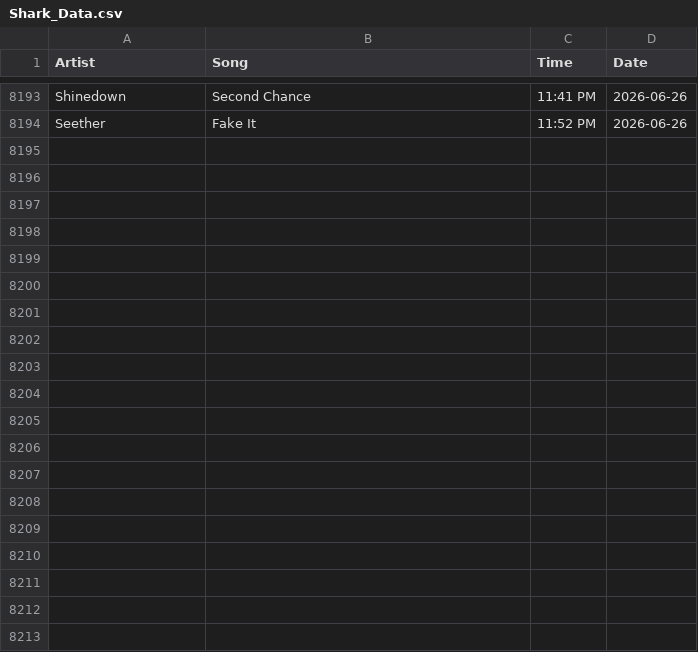
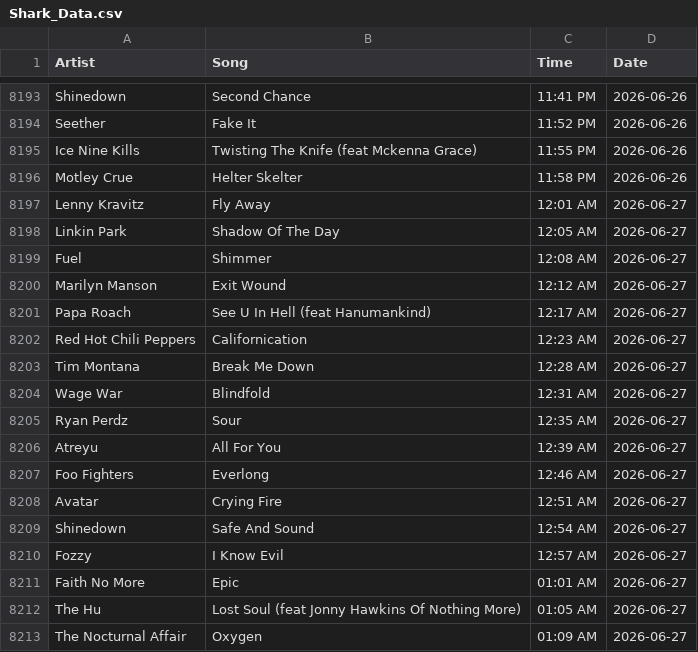
Before and after one commit to PeytonJStrack/WWSK-Song-Analysis-And-Dashboard, a CSV file: data/Shark_Data.csv, drawn as a sheet; only a part is shown, gaps mark what is left out; the diff covers the shown part only.

```diff
--- a/data/Shark_Data.csv
+++ b/data/Shark_Data.csv
@@ -8194 +8194,20 @@ Shinedown,Second Chance,11:41 PM,2026-06-26
 Seether,Fake It,11:52 PM,2026-06-26
+Ice Nine Kills,Twisting The Knife (feat Mckenna Grace),11:55 PM,2026-06-26
+Motley Crue,Helter Skelter,11:58 PM,2026-06-26
+Lenny Kravitz,Fly Away,12:01 AM,2026-06-27
+Linkin Park,Shadow Of The Day,12:05 AM,2026-06-27
+Fuel,Shimmer,12:08 AM,2026-06-27
+Marilyn Manson,Exit Wound,12:12 AM,2026-06-27
+Papa Roach,See U In Hell (feat Hanumankind),12:17 AM,2026-06-27
+Red Hot Chili Peppers,Californication,12:23 AM,2026-06-27
+Tim Montana,Break Me Down,12:28 AM,2026-06-27
+Wage War,Blindfold,12:31 AM,2026-06-27
+Ryan Perdz,Sour,12:35 AM,2026-06-27
+Atreyu,All For You,12:39 AM,2026-06-27
+Foo Fighters,Everlong,12:46 AM,2026-06-27
+Avatar,Crying Fire,12:51 AM,2026-06-27
+Shinedown,Safe And Sound,12:54 AM,2026-06-27
+Fozzy,I Know Evil,12:57 AM,2026-06-27
+Faith No More,Epic,01:01 AM,2026-06-27
+The Hu,Lost Soul (feat Jonny Hawkins Of Nothing More),01:05 AM,2026-06-27
+The Nocturnal Affair,Oxygen,01:09 AM,2026-06-27
```
Also changed, not shown: 27 added rows elsewhere in this file.
